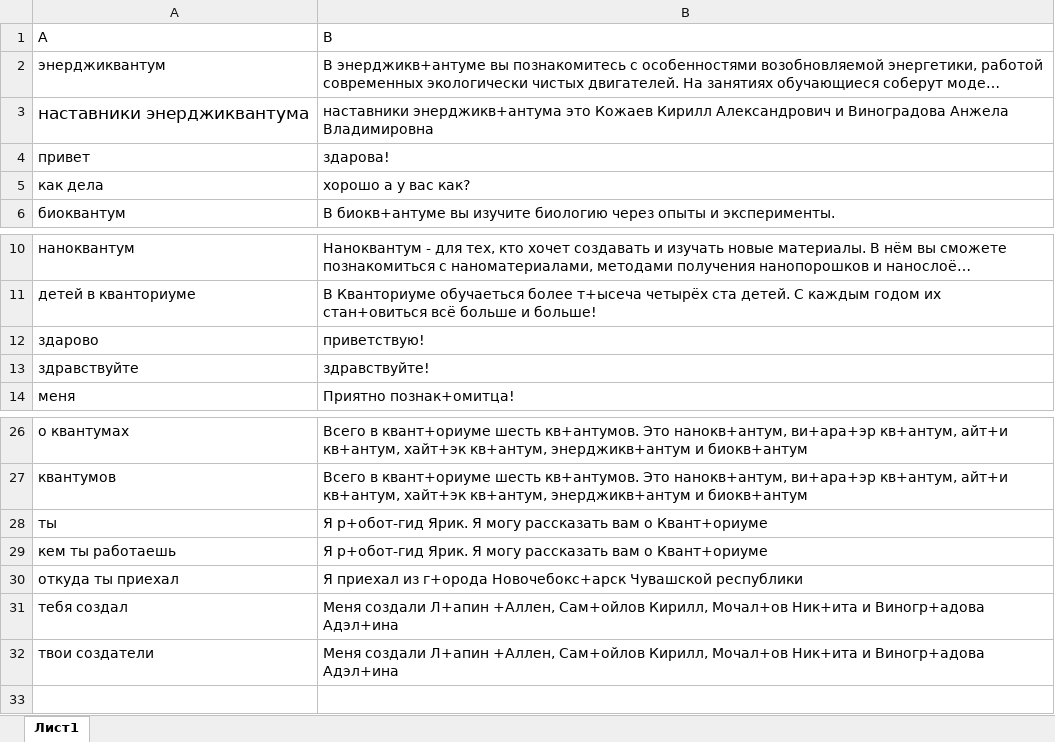
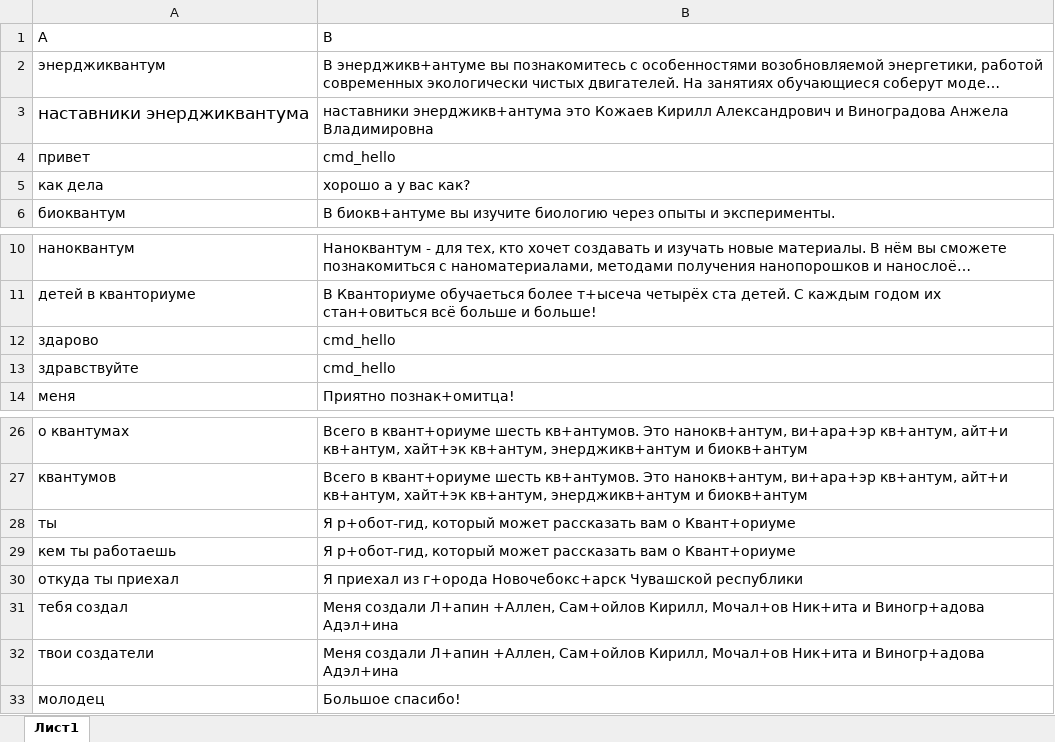
Before and after one commit to SomeSuperCoder/Yarik, an Excel workbook: data.xlsx, sheet Лист1, drawn as a sheet; only a part is shown, gaps mark what is left out; long unchanged cells end in …; values as stored, in another font and other column widths than the file's, no borders; the diff names each change by its address in the sheet, - before the commit and + after, or states it on an @@ line.

```diff
--- a/data.xlsx (sheet Лист1)
+++ b/data.xlsx (sheet Лист1)
-B4 (B): здарова!
+B4 (B): cmd_hello
-B12 (B): приветствую!
+B12 (B): cmd_hello
-B13 (B): здравствуйте!
+B13 (B): cmd_hello
-B28:B29 (B): Я р+обот-гид Ярик. Я могу рассказать вам…
+B28:B29 (B): Я р+обот-гид, который может рассказать вам…
+row 33: молодец | Большое спасибо!
```
Also changed, not shown: 3 other files.
